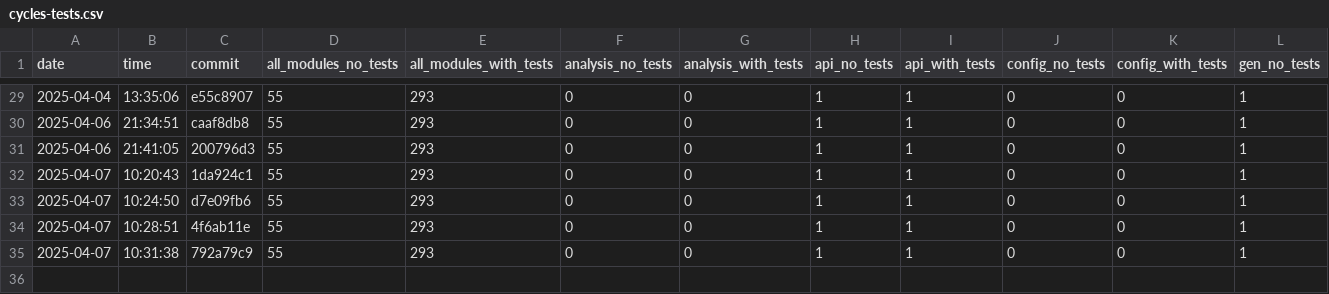
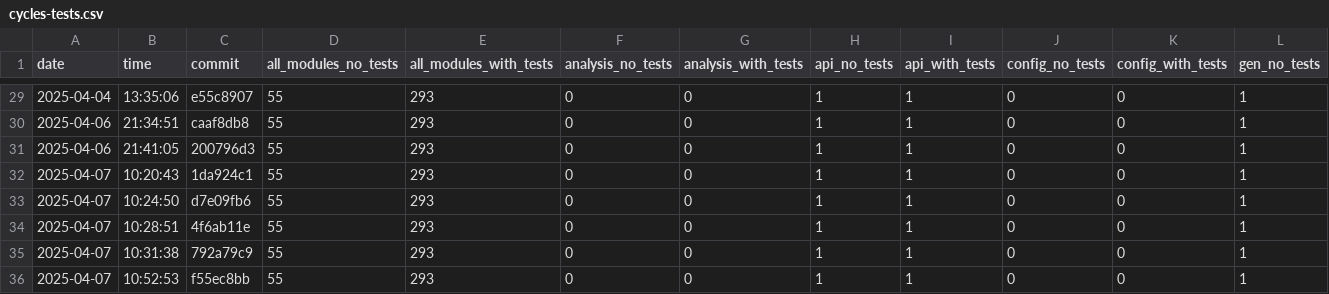
Before and after one commit to useocl/use, a CSV file: docs/cycles-tests.csv, drawn as a sheet; only a part is shown, gaps mark what is left out; rows hold the shown columns only; the diff names each change by its address in the sheet, - before the commit and + after, or states it on an @@ line.

```diff
--- a/docs/cycles-tests.csv
+++ b/docs/cycles-tests.csv
+row 36: 2025-04-07 | 10:52:53 | f55ec8bb | 55 | 293 | 0 | 0 | 1 | 1 | 0 | 0 | 1
```
Also changed, not shown: docs/build-times.csv, docs/layer-violations.csv.
